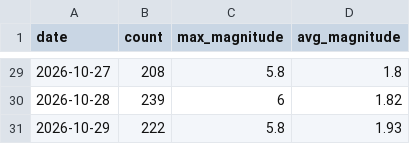
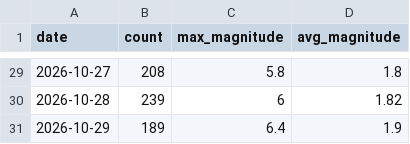
Before and after one commit to RuHRabin/earthpulse, a CSV file: data/history.csv, drawn as a sheet; only a part is shown, gaps mark what is left out.

```diff
--- a/data/history.csv
+++ b/data/history.csv
@@ -30,2 +30,2 @@ date,count,max_magnitude,avg_magnitude
 2026-10-28,239,6,1.82
-2026-10-29,222,5.8,1.93
+2026-10-29,189,6.4,1.9
```
Also changed, not shown: 1 other file.
